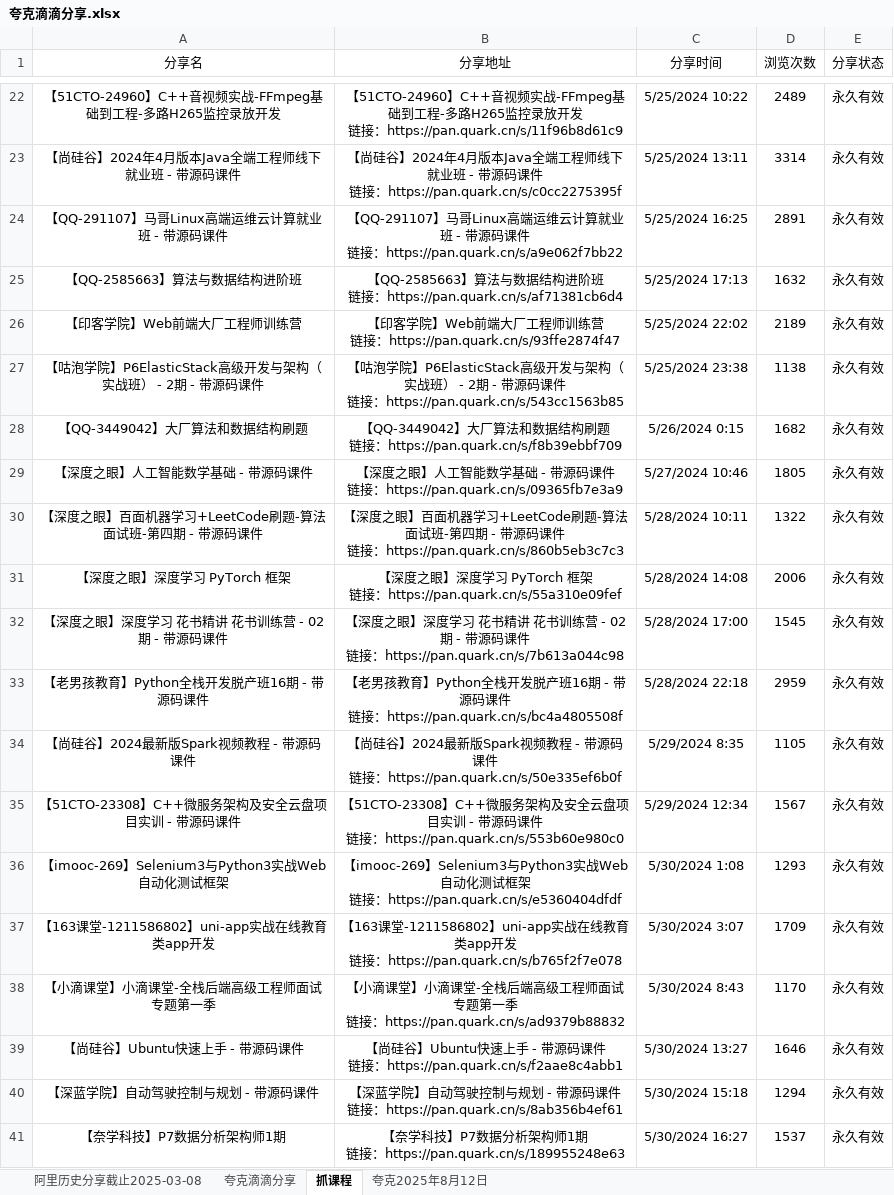
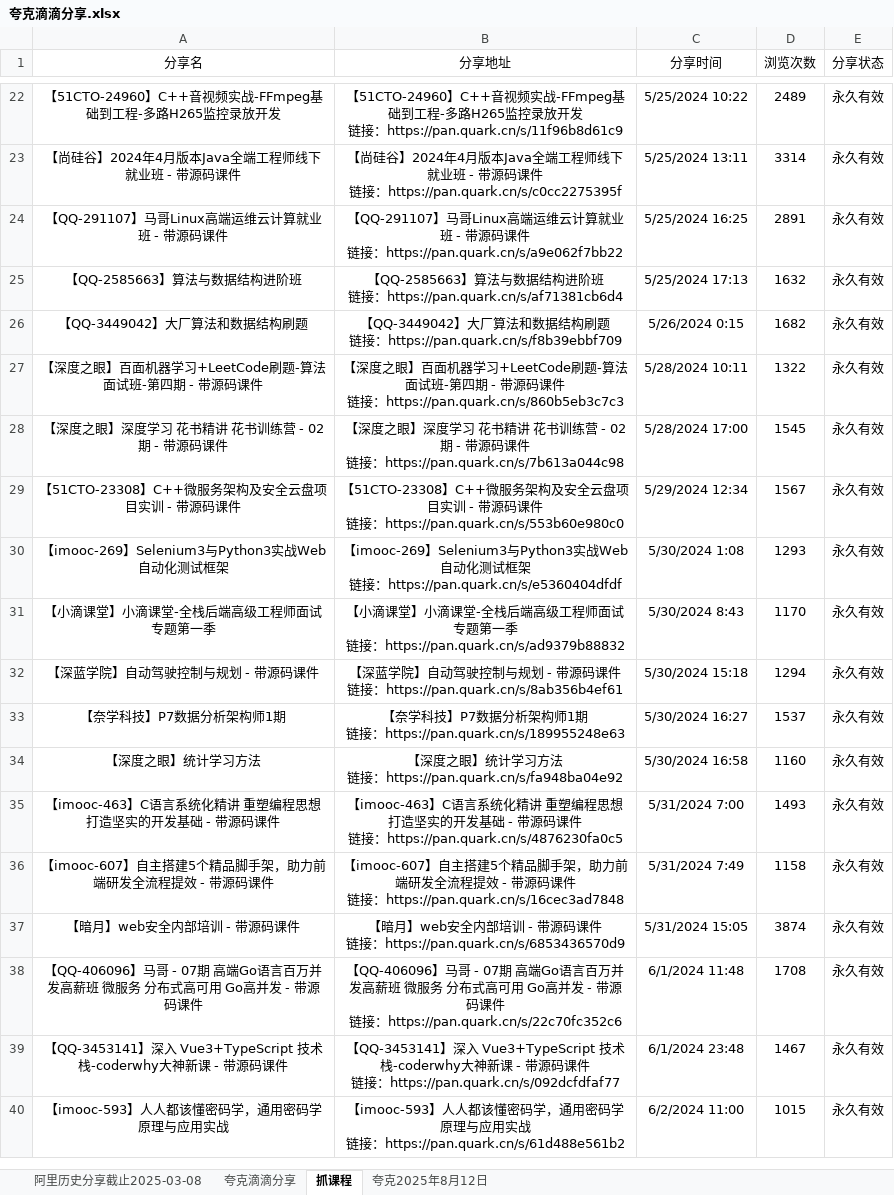
Before and after one commit to mitjavaz/memo, an Excel workbook: .ready/夸克滴滴分享.xlsx, sheet 抓课程, drawn as a sheet; only a part is shown, gaps mark what is left out; the shorter side is filled out with more unchanged rows; values as stored, in another font and other column widths than the file's, no borders; ↵ is a line break in a cell; the diff covers the shown part only; the diff names each change by its address in the sheet, - before the commit and + after, or states it on an @@ line.

```diff
--- a/.ready/夸克滴滴分享.xlsx (sheet 抓课程)
+++ b/.ready/夸克滴滴分享.xlsx (sheet 抓课程)
-row 26: 【印客学院】Web前端大厂工程师训练营 | 【印客学院】Web前端大厂工程师训练营 ↵ 链接：https://pan.quark.cn/s/93ffe2874f47 | 5/25/2024 22:02 | 2189 | 永久有效
-row 27: 【咕泡学院】P6ElasticStack高级开发与架构（实战班） - 2期 - 带源码课件 | 【咕泡学院】P6ElasticStack高级开发与架构（实战班） - 2期 - 带源码课件 ↵ 链接：https://pan.quark.cn/s/543cc1563b85 | 5/25/2024 23:38 | 1138 | 永久有效
-row 29: 【深度之眼】人工智能数学基础 - 带源码课件 | 【深度之眼】人工智能数学基础 - 带源码课件 ↵ 链接：https://pan.quark.cn/s/09365fb7e3a9 | 5/27/2024 10:46 | 1805 | 永久有效
-row 31: 【深度之眼】深度学习 PyTorch 框架 | 【深度之眼】深度学习 PyTorch 框架 ↵ 链接：https://pan.quark.cn/s/55a310e09fef | 5/28/2024 14:08 | 2006 | 永久有效
-row 33: 【老男孩教育】Python全栈开发脱产班16期 - 带源码课件 | 【老男孩教育】Python全栈开发脱产班16期 - 带源码课件 ↵ 链接：https://pan.quark.cn/s/bc4a4805508f | 5/28/2024 22:18 | 2959 | 永久有效
-row 34: 【尚硅谷】2024最新版Spark视频教程 - 带源码课件 | 【尚硅谷】2024最新版Spark视频教程 - 带源码课件 ↵ 链接：https://pan.quark.cn/s/50e335ef6b0f | 5/29/2024 8:35 | 1105 | 永久有效
-row 37: 【163课堂-1211586802】uni-app实战在线教育类app开发 | 【163课堂-1211586802】uni-app实战在线教育类app开发 ↵ 链接：https://pan.quark.cn/s/b765f2f7e078 | 5/30/2024 3:07 | 1709 | 永久有效
-row 39: 【尚硅谷】Ubuntu快速上手 - 带源码课件 | 【尚硅谷】Ubuntu快速上手 - 带源码课件 ↵ 链接：https://pan.quark.cn/s/f2aae8c4abb1 | 5/30/2024 13:27 | 1646 | 永久有效
```
Also changed, not shown: 5 removed rows elsewhere in this sheet, sheet 夸克滴滴分享, sheet 阿里历史分享截止2025-03-08.
